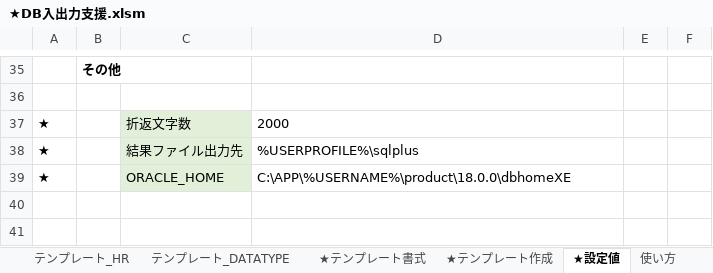
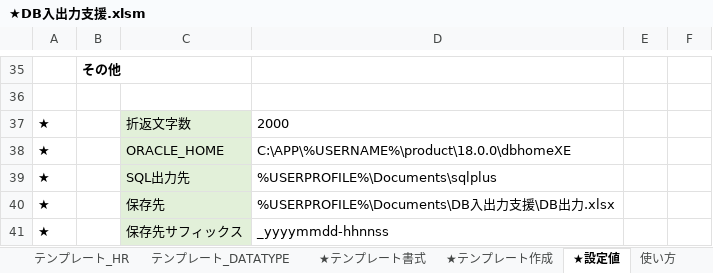
Before and after one commit to tom4989/excelDBInput-OutputAssistMacro, an Excel workbook: bin/★DB入出力支援.xlsm, sheet ★設定値, drawn as a sheet; only a part is shown, gaps mark what is left out; values as stored, in another font and other column widths than the file's, no borders; removed rows and columns are numbered as before the commit, all else as after; the diff names each change by its address in the sheet, - before the commit and + after, or states it on an @@ line.

```diff
--- a/bin/★DB入出力支援.xlsm (sheet ★設定値)
+++ b/bin/★DB入出力支援.xlsm (sheet ★設定値)
-row 38: ★ |  | 結果ファイル出力先 | %USERPROFILE%\sqlplus
+row 39: ★ |  | SQL出力先 | %USERPROFILE%\Documents\sqlplus
+row 40: ★ |  | 保存先 | %USERPROFILE%\Documents\DB入出力支援\DB出力.xlsx
+row 41: ★ |  | 保存先サフィックス | _yyyymmdd-hhnnss
```
Also changed, not shown: sheet ★テンプレート作成, sheet テンプレート_DATATYPE, sheet テンプレート_HR, hidden cells, 7 other files.
